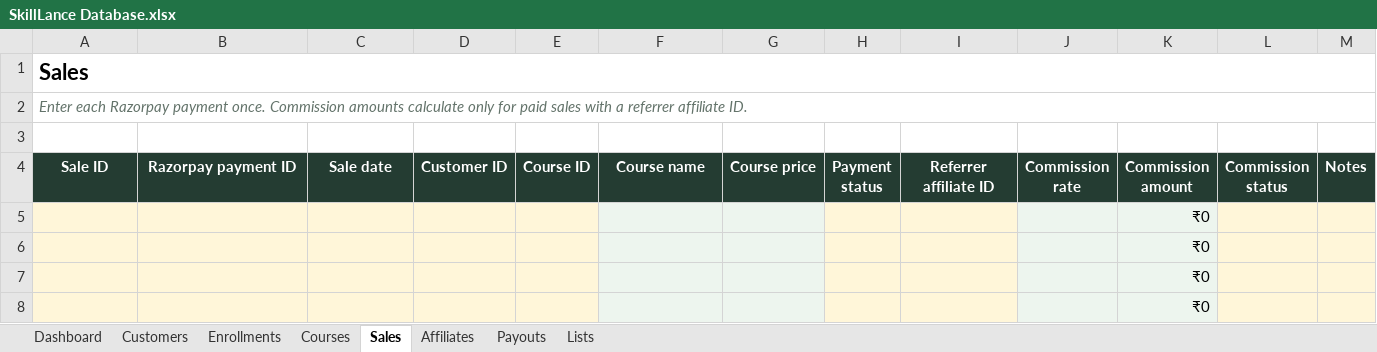
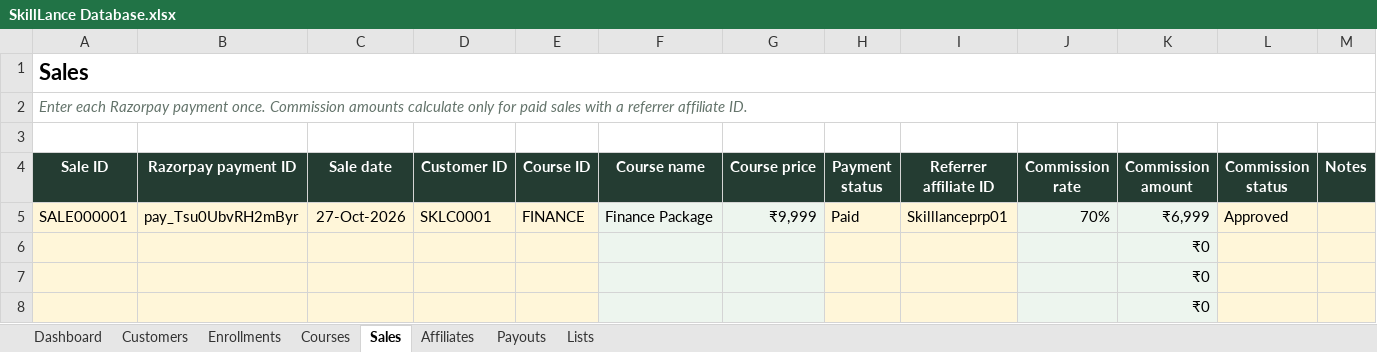
Before and after one commit to iamshivamk4u-coder/sk-shivam, an Excel workbook: SkillLance Database.xlsx, sheet Sales, drawn as a sheet; only a part is shown; values as stored, in another font and other column widths than the file's, no borders; removed rows and columns are numbered as before the commit, all else as after; the diff names each change by its address in the sheet, - before the commit and + after, or states it on an @@ line.

```diff
--- a/SkillLance Database.xlsx (sheet Sales)
+++ b/SkillLance Database.xlsx (sheet Sales)
-row 5:  |  |  |  |  |  |  |  |  |  | ₹0
+row 5: SALE000001 | pay_Tsu0UbvRH2mByr | 27-Oct-2026 | SKLC0001 | FINANCE | Finance Package | ₹9,999 | Paid | Skilllanceprp01 | 70% | ₹6,999 | Approved
```
Also changed, not shown: sheet Dashboard, sheet Enrollments, sheet Affiliates, sheet Customers.
